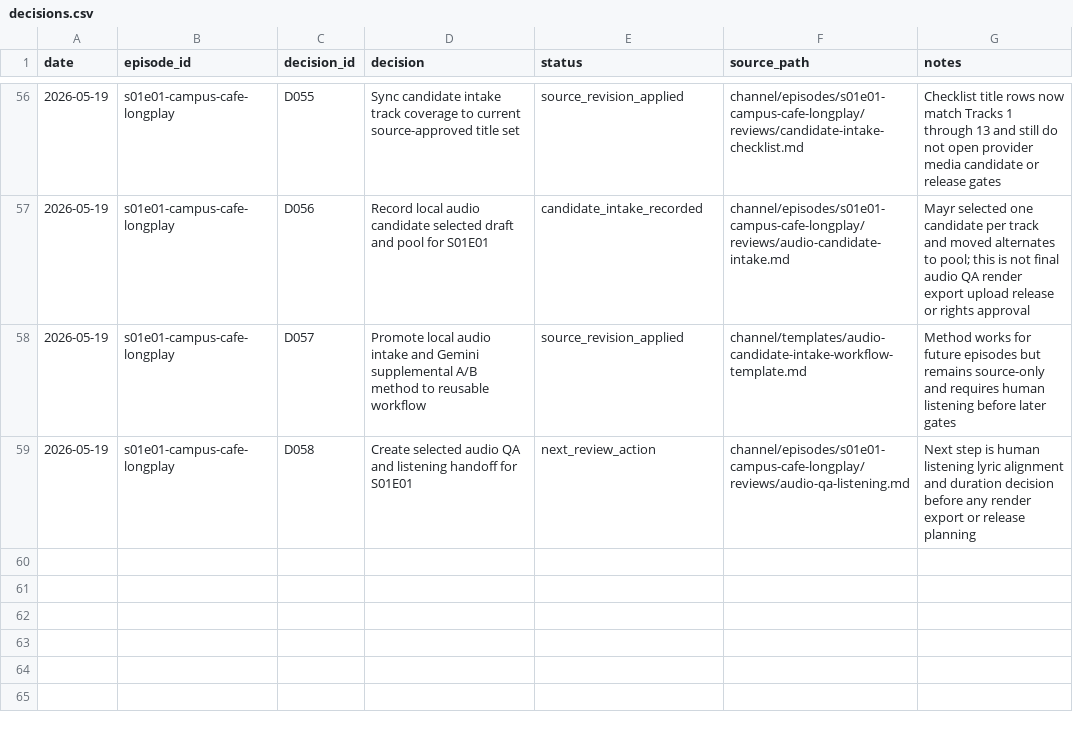
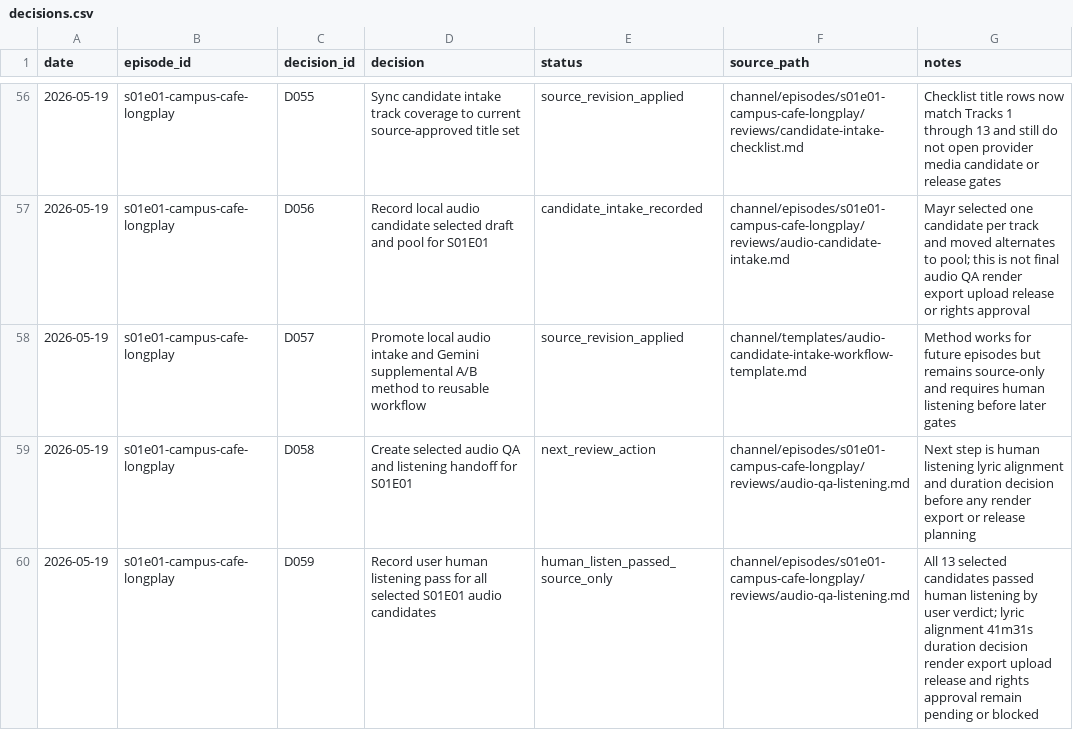
Before and after one commit to myr-air/zodiac-leo, a CSV file: channel/episodes/s01e01-campus-cafe-longplay/tracking/decisions.csv, drawn as a sheet; only a part is shown, gaps mark what is left out.

```diff
--- a/channel/episodes/s01e01-campus-cafe-longplay/tracking/decisions.csv
+++ b/channel/episodes/s01e01-campus-cafe-longplay/tracking/decisions.csv
@@ -59 +59,2 @@ date,episode_id,decision_id,decision,status,source_path,notes
 2026-05-19,s01e01-campus-cafe-longplay,D058,Create selected audio QA and listening handoff for S01E01,next_review_action,channel/episodes/s01e01-campus-cafe-longplay/reviews/audio-qa-listening.md,Next step is human listening lyric alignment and duration decision before any render export or release planning
+2026-05-19,s01e01-campus-cafe-longplay,D059,Record user human listening pass for all selected S01E01 audio candidates,human_listen_passed_source_only,channel/episodes/s01e01-campus-cafe-longplay/reviews/audio-qa-listening.md,All 13 selected candidates passed human listening by user verdict; lyric alignment 41m31s duration decision render export upload release and rights approval remain pending or blocked
```
Also changed, not shown: channel/episodes/s01e01-campus-cafe-longplay/tracking/assets.csv, channel/episodes/s01e01-campus-cafe-longplay/tracking/provenance.csv, 8 other files.
